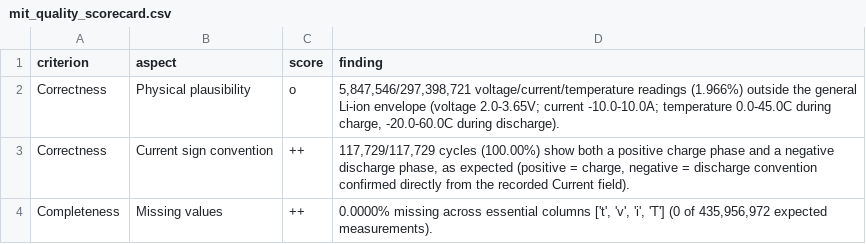
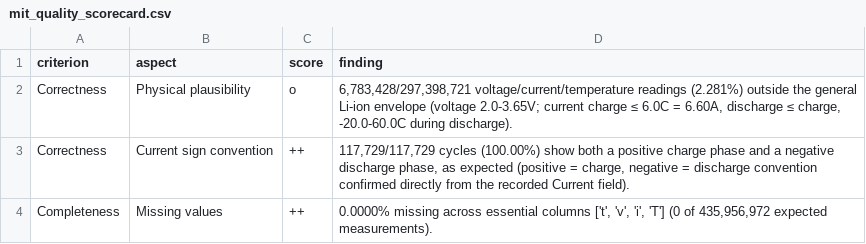
Before and after one commit to amira791/DataQualityAssessment_BatteryDatasets, a CSV file: 02 mit dataset quality/quality_results/mit_quality_scorecard.csv, drawn as a sheet; only a part is shown.

Commit message:
mit quality adjust

```diff
--- a/02 mit dataset quality/quality_results/mit_quality_scorecard.csv
+++ b/02 mit dataset quality/quality_results/mit_quality_scorecard.csv
@@ -1,3 +1,3 @@
 criterion,aspect,score,finding
-Correctness,Physical plausibility,o,"5,847,546/297,398,721 voltage/current/temperature readings (1.966%) outside the general Li-ion envelope (voltage 2.0-3.65V; current -10.0-10.0A; temperature 0.0-45.0C during charge, -20.0-60.0C during discharge)."
+Correctness,Physical plausibility,o,"6,783,428/297,398,721 voltage/current/temperature readings (2.281%) outside the general Li-ion envelope (voltage 2.0-3.65V; current charge ≤ 6.0C = 6.60A, discharge ≤ charge, -20.0-60.0C during discharge)."
 Correctness,Current sign convention,++,"117,729/117,729 cycles (100.00%) show both a positive charge phase and a negative discharge phase, as expected (positive = charge, negative = discharge convention confirmed directly from the recorded Current field)."
```
Also changed, not shown: 2 other files.
